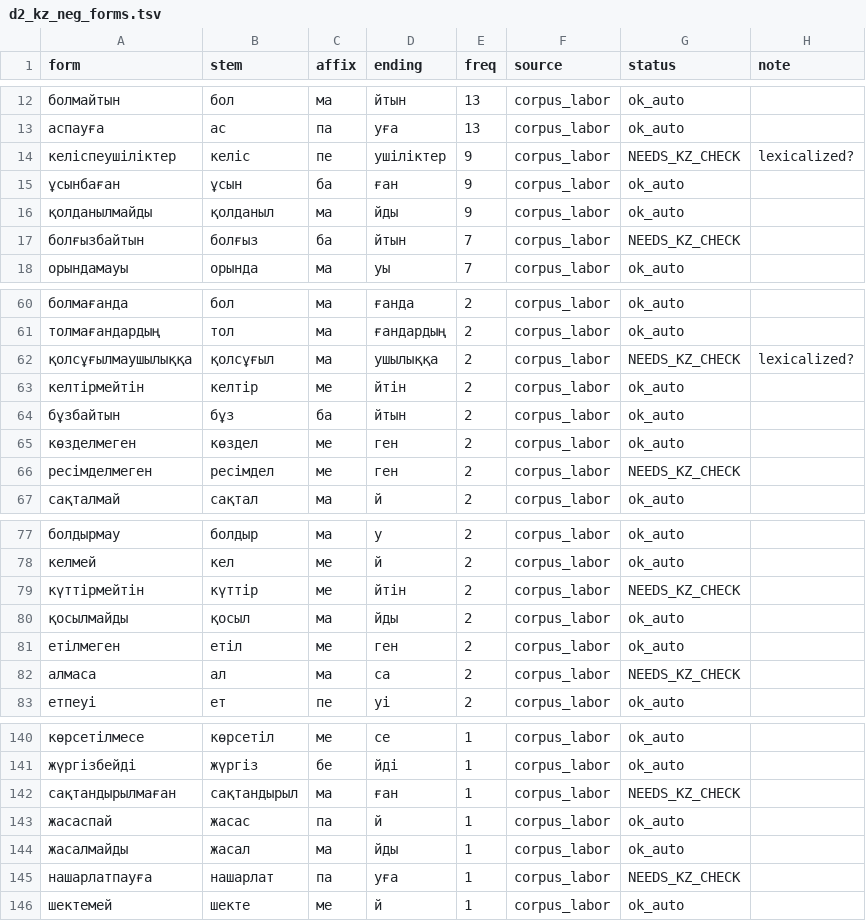
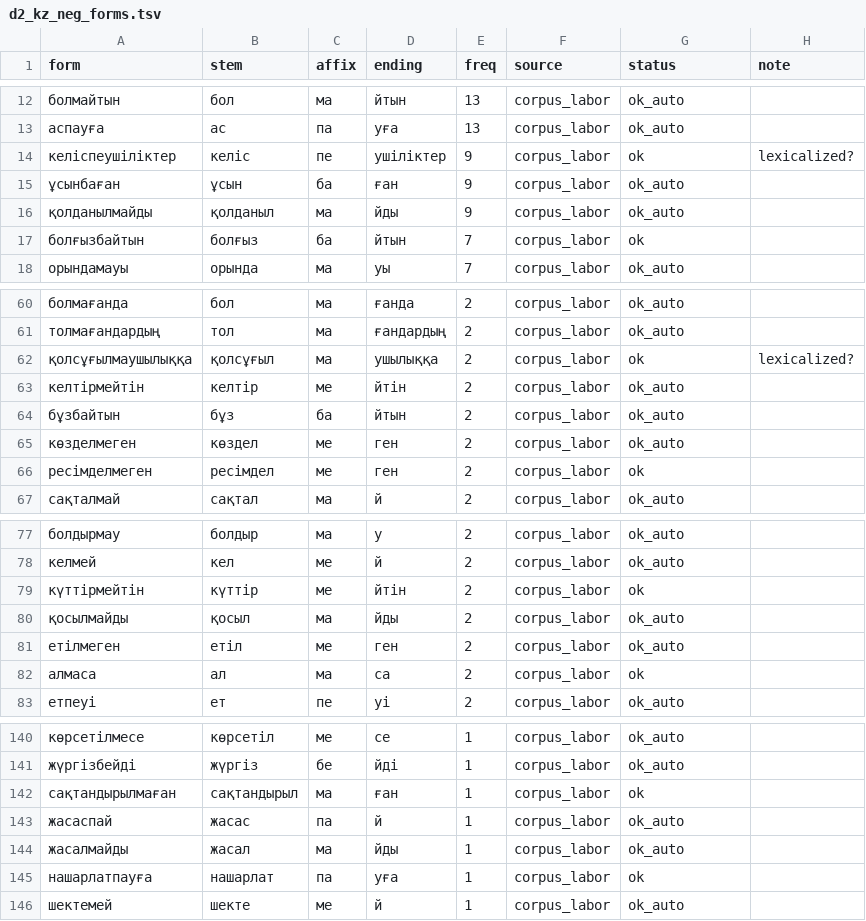
Before and after one commit to ixlander/kz-legal-negation-ir, a TSV file: data/diagnostics/d2_kz_neg_forms.tsv, drawn as a sheet; only a part is shown, gaps mark what is left out; the diff covers the shown part only.

```diff
--- a/data/diagnostics/d2_kz_neg_forms.tsv
+++ b/data/diagnostics/d2_kz_neg_forms.tsv
@@ -13,6 +13,6 @@ form	stem	affix	ending	freq	source	status	note
 аспауға	ас	па	уға	13	corpus_labor	ok_auto	
-келіспеушіліктер	келіс	пе	ушіліктер	9	corpus_labor	NEEDS_KZ_CHECK	lexicalized?
+келіспеушіліктер	келіс	пе	ушіліктер	9	corpus_labor	ok	lexicalized?
 ұсынбаған	ұсын	ба	ған	9	corpus_labor	ok_auto	
 қолданылмайды	қолданыл	ма	йды	9	corpus_labor	ok_auto	
-болғызбайтын	болғыз	ба	йтын	7	corpus_labor	NEEDS_KZ_CHECK	
+болғызбайтын	болғыз	ба	йтын	7	corpus_labor	ok	
 орындамауы	орында	ма	уы	7	corpus_labor	ok_auto	
@@ -61,3 +61,3 @@ form	stem	affix	ending	freq	source	status	note
 толмағандардың	тол	ма	ғандардың	2	corpus_labor	ok_auto	
-қолсұғылмаушылыққа	қолсұғыл	ма	ушылыққа	2	corpus_labor	NEEDS_KZ_CHECK	lexicalized?
+қолсұғылмаушылыққа	қолсұғыл	ма	ушылыққа	2	corpus_labor	ok	lexicalized?
 келтірмейтін	келтір	ме	йтін	2	corpus_labor	ok_auto	
@@ -65,3 +65,3 @@ form	stem	affix	ending	freq	source	status	note
 көзделмеген	көздел	ме	ген	2	corpus_labor	ok_auto	
-ресімделмеген	ресімдел	ме	ген	2	corpus_labor	NEEDS_KZ_CHECK	
+ресімделмеген	ресімдел	ме	ген	2	corpus_labor	ok	
 сақталмай	сақтал	ма	й	2	corpus_labor	ok_auto	
@@ -78,6 +78,6 @@ form	stem	affix	ending	freq	source	status	note
 келмей	кел	ме	й	2	corpus_labor	ok_auto	
-күттірмейтін	күттір	ме	йтін	2	corpus_labor	NEEDS_KZ_CHECK	
+күттірмейтін	күттір	ме	йтін	2	corpus_labor	ok	
 қосылмайды	қосыл	ма	йды	2	corpus_labor	ok_auto	
 етілмеген	етіл	ме	ген	2	corpus_labor	ok_auto	
-алмаса	ал	ма	са	2	corpus_labor	NEEDS_KZ_CHECK	
+алмаса	ал	ма	са	2	corpus_labor	ok	
 етпеуі	ет	пе	уі	2	corpus_labor	ok_auto	
@@ -141,6 +141,6 @@ form	stem	affix	ending	freq	source	status	note
 жүргізбейді	жүргіз	бе	йді	1	corpus_labor	ok_auto	
-сақтандырылмаған	сақтандырыл	ма	ған	1	corpus_labor	NEEDS_KZ_CHECK	
+сақтандырылмаған	сақтандырыл	ма	ған	1	corpus_labor	ok	
 жасаспай	жасас	па	й	1	corpus_labor	ok_auto	
 жасалмайды	жасал	ма	йды	1	corpus_labor	ok_auto	
-нашарлатпауға	нашарлат	па	уға	1	corpus_labor	NEEDS_KZ_CHECK	
+нашарлатпауға	нашарлат	па	уға	1	corpus_labor	ok	
 шектемей	шекте	ме	й	1	corpus_labor	ok_auto	
```
Also changed, not shown: 9 edited cells elsewhere in this file, 18 other files.
